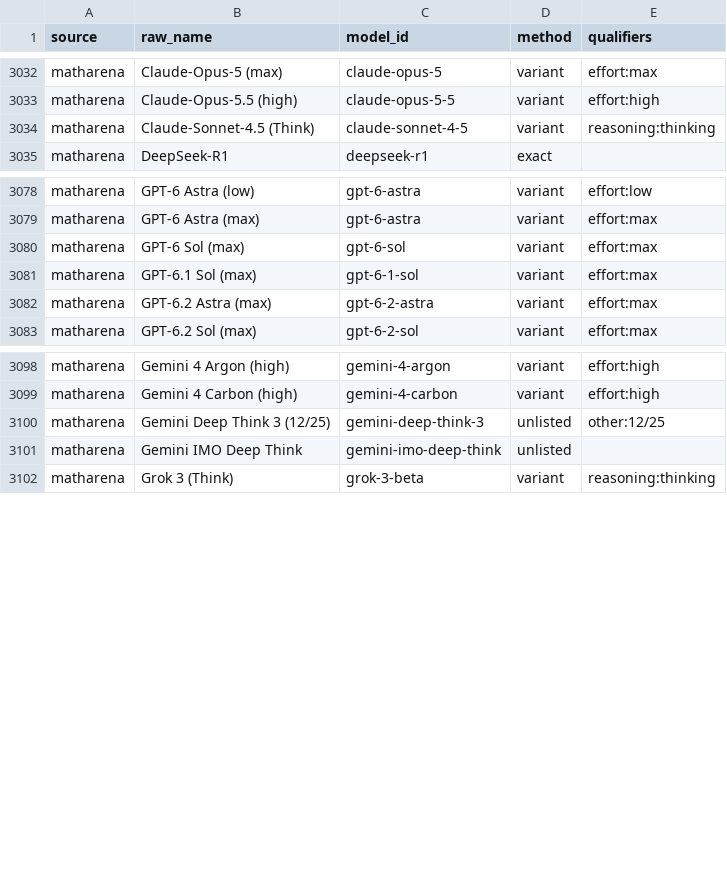
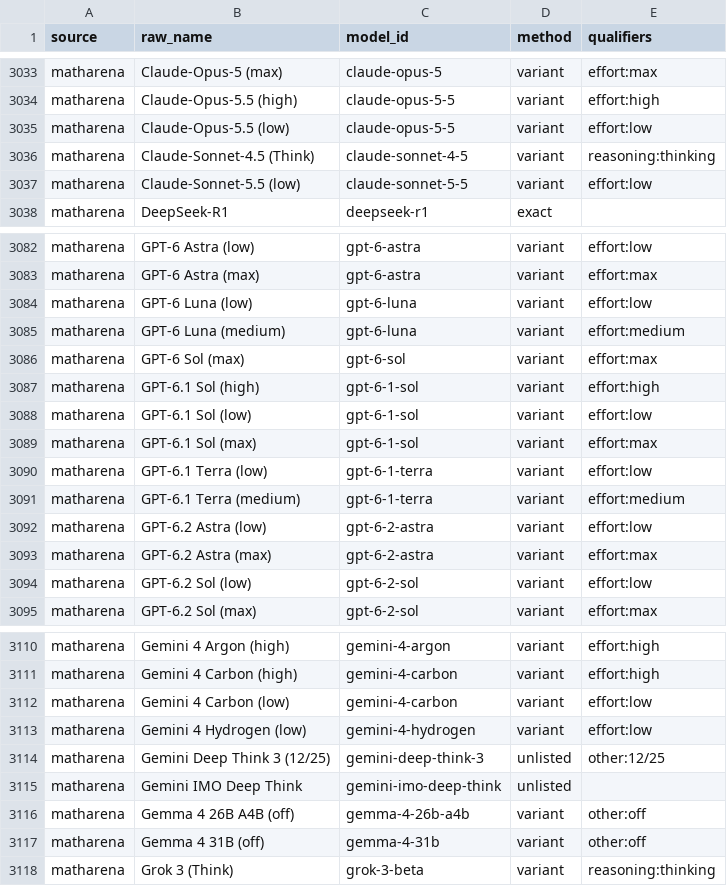
Before and after one commit to jshahbazi/llmbench, a CSV file: data/resolved/aliases.csv, drawn as a sheet; only a part is shown, gaps mark what is left out; the diff covers the shown part only.

```diff
--- a/data/resolved/aliases.csv
+++ b/data/resolved/aliases.csv
@@ -3033,3 +3034,5 @@ matharena,Claude-Opus-5 (max),claude-opus-5,variant,effort:max
 matharena,Claude-Opus-5.5 (high),claude-opus-5-5,variant,effort:high
+matharena,Claude-Opus-5.5 (low),claude-opus-5-5,variant,effort:low
 matharena,Claude-Sonnet-4.5 (Think),claude-sonnet-4-5,variant,reasoning:thinking
+matharena,Claude-Sonnet-5.5 (low),claude-sonnet-5-5,variant,effort:low
 matharena,DeepSeek-R1,deepseek-r1,exact,
@@ -3079,5 +3083,13 @@ matharena,GPT-6 Astra (low),gpt-6-astra,variant,effort:low
 matharena,GPT-6 Astra (max),gpt-6-astra,variant,effort:max
+matharena,GPT-6 Luna (low),gpt-6-luna,variant,effort:low
+matharena,GPT-6 Luna (medium),gpt-6-luna,variant,effort:medium
 matharena,GPT-6 Sol (max),gpt-6-sol,variant,effort:max
+matharena,GPT-6.1 Sol (high),gpt-6-1-sol,variant,effort:high
+matharena,GPT-6.1 Sol (low),gpt-6-1-sol,variant,effort:low
 matharena,GPT-6.1 Sol (max),gpt-6-1-sol,variant,effort:max
+matharena,GPT-6.1 Terra (low),gpt-6-1-terra,variant,effort:low
+matharena,GPT-6.1 Terra (medium),gpt-6-1-terra,variant,effort:medium
+matharena,GPT-6.2 Astra (low),gpt-6-2-astra,variant,effort:low
 matharena,GPT-6.2 Astra (max),gpt-6-2-astra,variant,effort:max
+matharena,GPT-6.2 Sol (low),gpt-6-2-sol,variant,effort:low
 matharena,GPT-6.2 Sol (max),gpt-6-2-sol,variant,effort:max
@@ -3099,4 +3111,8 @@ matharena,Gemini 4 Argon (high),gemini-4-argon,variant,effort:high
 matharena,Gemini 4 Carbon (high),gemini-4-carbon,variant,effort:high
+matharena,Gemini 4 Carbon (low),gemini-4-carbon,variant,effort:low
+matharena,Gemini 4 Hydrogen (low),gemini-4-hydrogen,variant,effort:low
 matharena,Gemini Deep Think 3 (12/25),gemini-deep-think-3,unlisted,other:12/25
 matharena,Gemini IMO Deep Think,gemini-imo-deep-think,unlisted,
+matharena,Gemma 4 26B A4B (off),gemma-4-26b-a4b,variant,other:off
+matharena,Gemma 4 31B (off),gemma-4-31b,variant,other:off
 matharena,Grok 3 (Think),grok-3-beta,variant,reasoning:thinking
```
Also changed, not shown: 16 added rows elsewhere in this file, data/reports/unmatched.csv, data/resolved/unlisted.csv, 10 other files.
